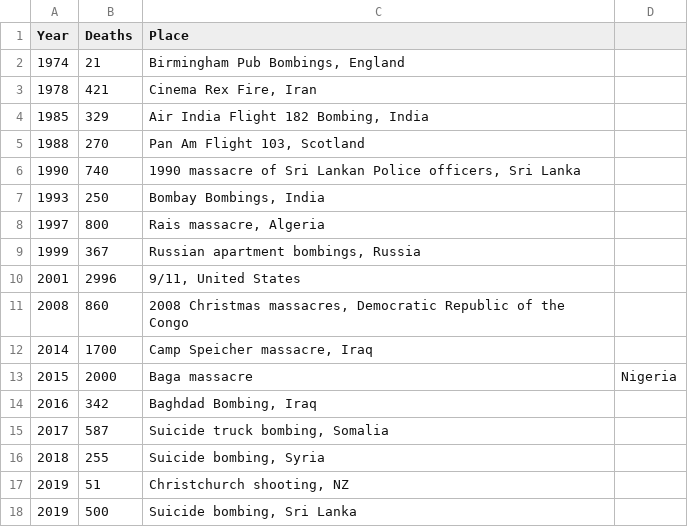
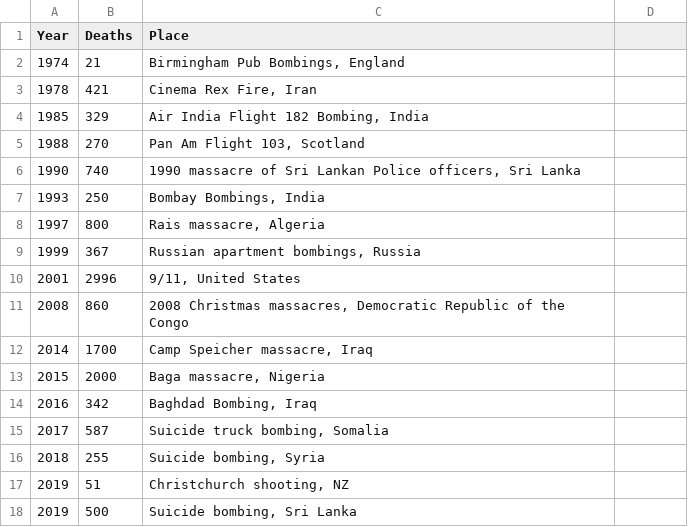
Before and after one commit to nateruze/data_viz_global_terrorism, a CSV file: fatal_bombings_history.csv, drawn as a sheet.

Commit message:
Update fatal_bombings_history.csv

```diff
--- a/fatal_bombings_history.csv
+++ b/fatal_bombings_history.csv
@@ -12,3 +12,3 @@
 2014,1700,"Camp Speicher massacre, Iraq"
-2015,2000,Baga massacre, Nigeria
+2015,2000,"Baga massacre, Nigeria"
 2016,342,"Baghdad Bombing, Iraq"
```
